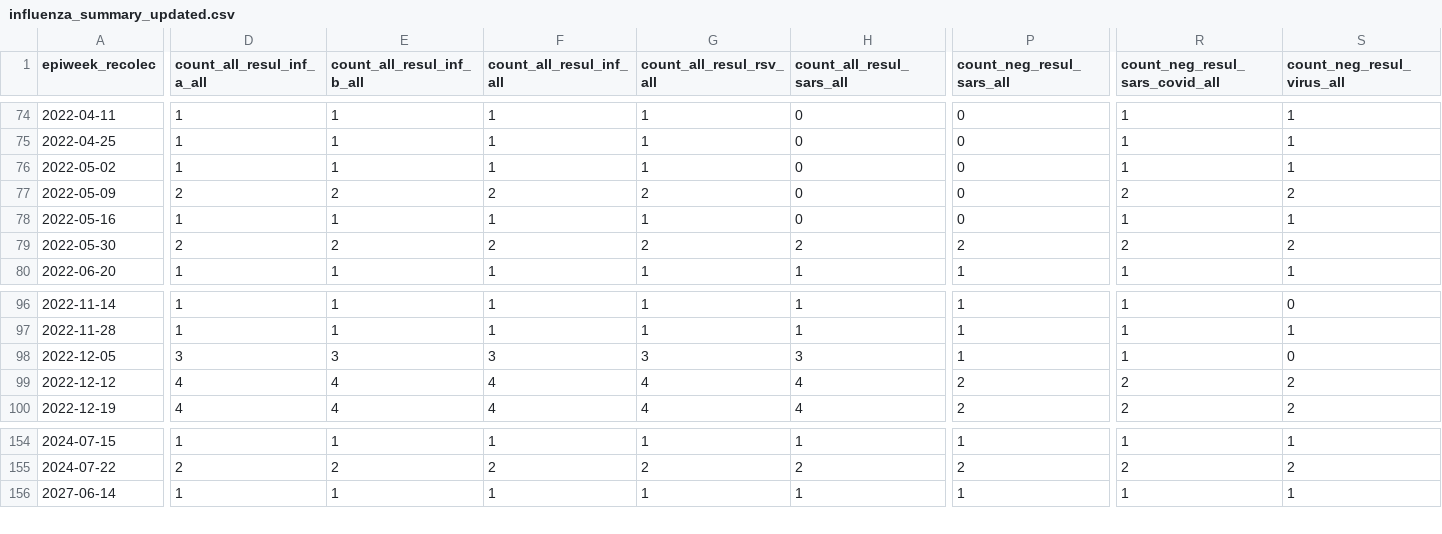
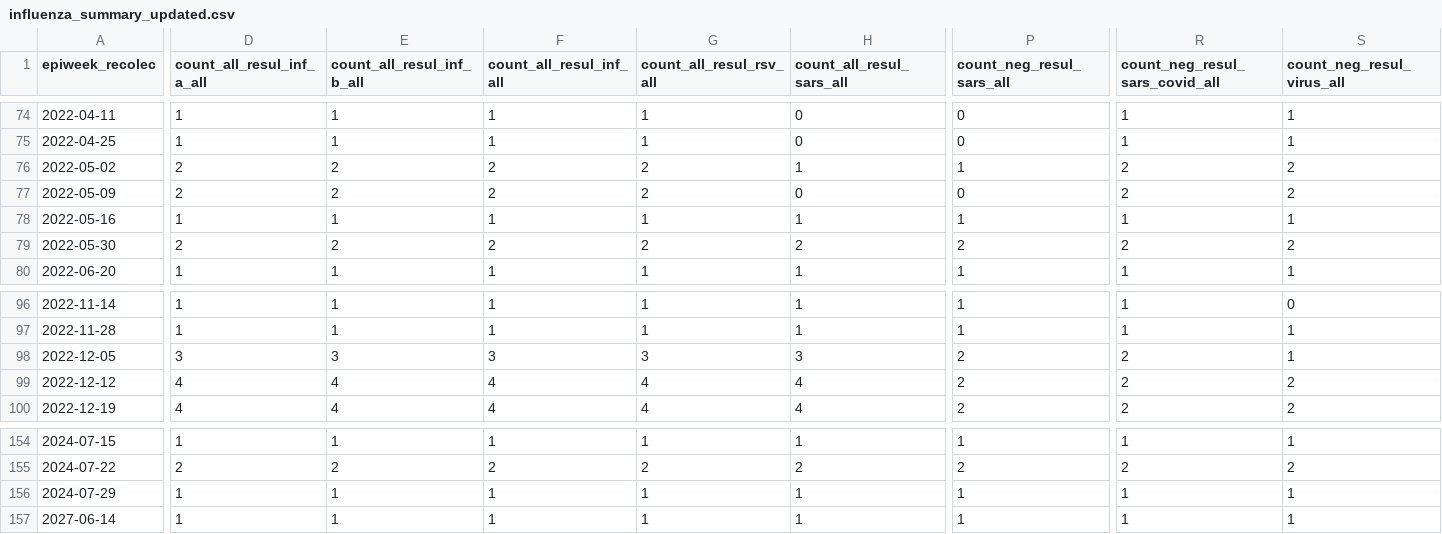
Before and after one commit to funsaludinvestigacion/enfermedades_infecciosas, a CSV file: docs/influenza_summary_updated.csv, drawn as a sheet; only a part is shown, gaps mark what is left out; rows hold the shown columns only; the diff covers the shown part only; the diff names each change by its address in the sheet, - before the commit and + after, or states it on an @@ line.

```diff
--- a/docs/influenza_summary_updated.csv
+++ b/docs/influenza_summary_updated.csv
-D76 (count_all_resul_inf_a_all): 1
+D76 (count_all_resul_inf_a_all): 2
-E76 (count_all_resul_inf_b_all): 1
+E76 (count_all_resul_inf_b_all): 2
-F76 (count_all_resul_inf_all): 1
+F76 (count_all_resul_inf_all): 2
-G76 (count_all_resul_rsv_all): 1
+G76 (count_all_resul_rsv_all): 2
-H76 (count_all_resul_sars_all): 0
+H76 (count_all_resul_sars_all): 1
-P76 (count_neg_resul_sars_all): 0
+P76 (count_neg_resul_sars_all): 1
-R76 (count_neg_resul_sars_covid_all): 1
+R76 (count_neg_resul_sars_covid_all): 2
-S76 (count_neg_resul_virus_all): 1
+S76 (count_neg_resul_virus_all): 2
-H78 (count_all_resul_sars_all): 0
+H78 (count_all_resul_sars_all): 1
-P78 (count_neg_resul_sars_all): 0
+P78 (count_neg_resul_sars_all): 1
-P98 (count_neg_resul_sars_all): 1
+P98 (count_neg_resul_sars_all): 2
-R98 (count_neg_resul_sars_covid_all): 1
+R98 (count_neg_resul_sars_covid_all): 2
-S98 (count_neg_resul_virus_all): 0
+S98 (count_neg_resul_virus_all): 1
+row 156: 2024-07-29 | 1 | 1 | 1 | 1 | 1 | 1 | 1 | 1
```
Also changed, not shown: 14 edited cells elsewhere in this file, docs/influenza_symptom_summary_updated.csv, docs/namru_biofire_summary_updated.csv.
